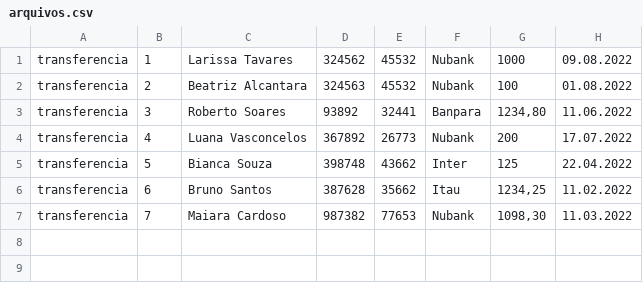
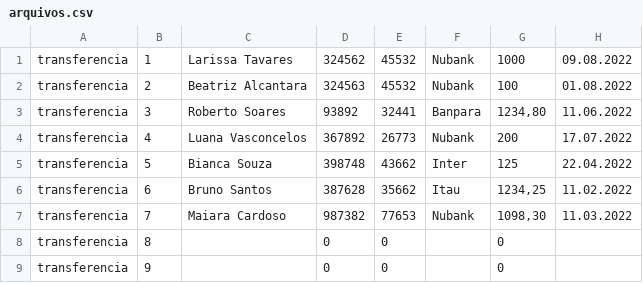
Before and after one commit to larissatavares-ads/3-Challenge-BackEnd, a CSV file: ServicoTransferenciaRef/Repositorio/arquivos.csv, drawn as a sheet.

```diff
--- a/ServicoTransferenciaRef/Repositorio/arquivos.csv
+++ b/ServicoTransferenciaRef/Repositorio/arquivos.csv
@@ -7 +7,3 @@ transferencia;6;Bruno Santos;387628;35662;Itau;1234,25;11.02.2022
 transferencia;7;Maiara Cardoso;987382;77653;Nubank;1098,30;11.03.2022
+transferencia;8;;0;0;;0;
+transferencia;9;;0;0;;0;
```
Also changed, not shown: ServicoTransferenciaRef/bin/Debug/netcoreapp3.1/Repositorio/arquivos.csv, 35 other files.
